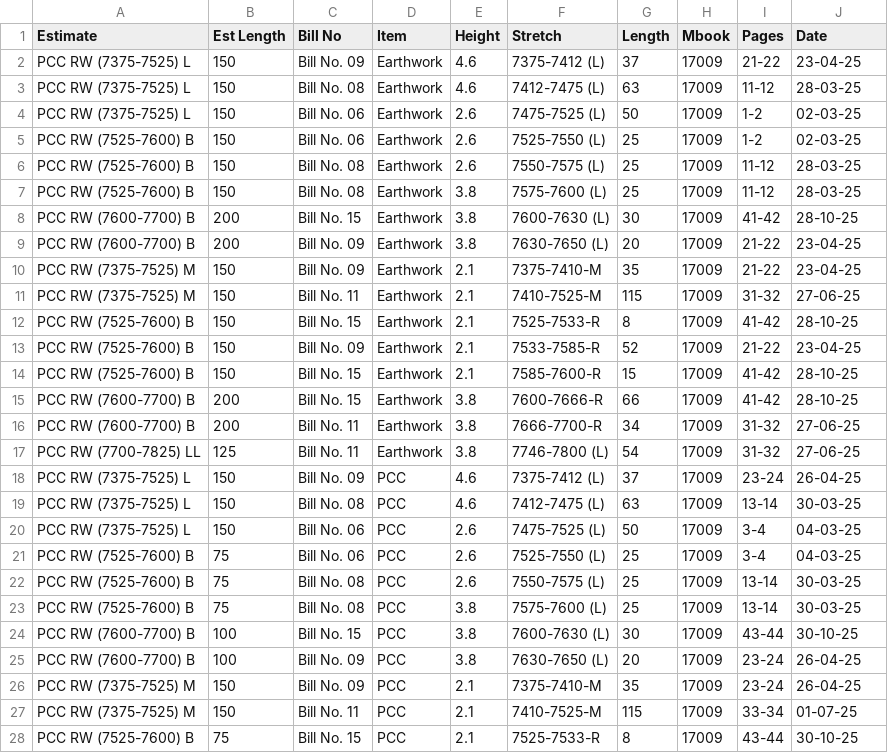
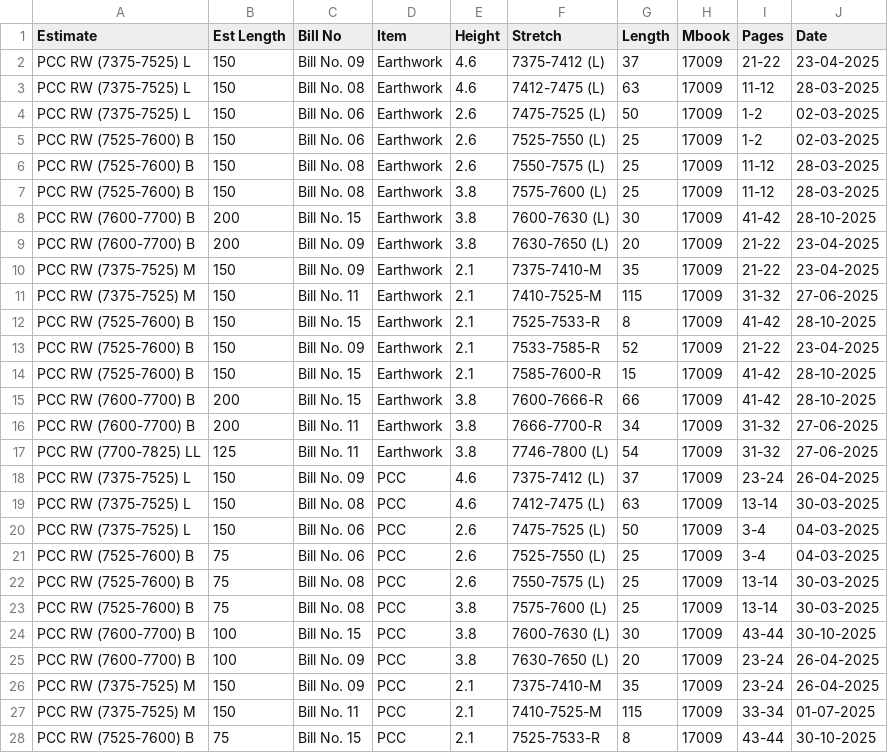
Before and after one commit to SeetharamanM/VNBR, a CSV file: PCC RW Data.csv, drawn as a sheet; only a part is shown; the diff covers the shown part only.

```diff
--- a/PCC RW Data.csv
+++ b/PCC RW Data.csv
@@ -1,28 +1,28 @@
 Estimate,Est Length,Bill No,Item,Height,Stretch,Length,Mbook,Pages,Date
-PCC RW (7375-7525) L,150,Bill No. 09,Earthwork,4.6,7375-7412 (L),37,17009,21-22,23-04-25
-PCC RW (7375-7525) L,150,Bill No. 08,Earthwork,4.6,7412-7475 (L),63,17009,11-12,28-03-25
-PCC RW (7375-7525) L,150,Bill No. 06,Earthwork,2.6,7475-7525 (L),50,17009,1-2,02-03-25
-PCC RW (7525-7600) B,150,Bill No. 06,Earthwork,2.6,7525-7550 (L),25,17009,1-2,02-03-25
-PCC RW (7525-7600) B,150,Bill No. 08,Earthwork,2.6,7550-7575 (L),25,17009,11-12,28-03-25
-PCC RW (7525-7600) B,150,Bill No. 08,Earthwork,3.8,7575-7600 (L),25,17009,11-12,28-03-25
-PCC RW (7600-7700) B,200,Bill No. 15,Earthwork,3.8,7600-7630 (L),30,17009,41-42,28-10-25
-PCC RW (7600-7700) B,200,Bill No. 09,Earthwork,3.8,7630-7650 (L),20,17009,21-22,23-04-25
-PCC RW (7375-7525) M,150,Bill No. 09,Earthwork,2.1,7375-7410-M,35,17009,21-22,23-04-25
-PCC RW (7375-7525) M,150,Bill No. 11,Earthwork,2.1,7410-7525-M,115,17009,31-32,27-06-25
-PCC RW (7525-7600) B,150,Bill No. 15,Earthwork,2.1,7525-7533-R,8,17009,41-42,28-10-25
-PCC RW (7525-7600) B,150,Bill No. 09,Earthwork,2.1,7533-7585-R,52,17009,21-22,23-04-25
-PCC RW (7525-7600) B,150,Bill No. 15,Earthwork,2.1,7585-7600-R,15,17009,41-42,28-10-25
-PCC RW (7600-7700) B,200,Bill No. 15,Earthwork,3.8,7600-7666-R,66,17009,41-42,28-10-25
-PCC RW (7600-7700) B,200,Bill No. 11,Earthwork,3.8,7666-7700-R,34,17009,31-32,27-06-25
-PCC RW (7700-7825) LL,125,Bill No. 11,Earthwork,3.8,7746-7800 (L),54,17009,31-32,27-06-25
-PCC RW (7375-7525) L,150,Bill No. 09,PCC,4.6,7375-7412 (L),37,17009,23-24,26-04-25
-PCC RW (7375-7525) L,150,Bill No. 08,PCC,4.6,7412-7475 (L),63,17009,13-14,30-03-25
-PCC RW (7375-7525) L,150,Bill No. 06,PCC,2.6,7475-7525 (L),50,17009,3-4,04-03-25
-PCC RW (7525-7600) B,75,Bill No. 06,PCC,2.6,7525-7550 (L),25,17009,3-4,04-03-25
-PCC RW (7525-7600) B,75,Bill No. 08,PCC,2.6,7550-7575 (L),25,17009,13-14,30-03-25
-PCC RW (7525-7600) B,75,Bill No. 08,PCC,3.8,7575-7600 (L),25,17009,13-14,30-03-25
-PCC RW (7600-7700) B,100,Bill No. 15,PCC,3.8,7600-7630 (L),30,17009,43-44,30-10-25
-PCC RW (7600-7700) B,100,Bill No. 09,PCC,3.8,7630-7650 (L),20,17009,23-24,26-04-25
-PCC RW (7375-7525) M,150,Bill No. 09,PCC,2.1,7375-7410-M,35,17009,23-24,26-04-25
-PCC RW (7375-7525) M,150,Bill No. 11,PCC,2.1,7410-7525-M,115,17009,33-34,01-07-25
-PCC RW (7525-7600) B,75,Bill No. 15,PCC,2.1,7525-7533-R,8,17009,43-44,30-10-25
+PCC RW (7375-7525) L,150,Bill No. 09,Earthwork,4.6,7375-7412 (L),37,17009,21-22,23-04-2025
+PCC RW (7375-7525) L,150,Bill No. 08,Earthwork,4.6,7412-7475 (L),63,17009,11-12,28-03-2025
+PCC RW (7375-7525) L,150,Bill No. 06,Earthwork,2.6,7475-7525 (L),50,17009,1-2,02-03-2025
+PCC RW (7525-7600) B,150,Bill No. 06,Earthwork,2.6,7525-7550 (L),25,17009,1-2,02-03-2025
+PCC RW (7525-7600) B,150,Bill No. 08,Earthwork,2.6,7550-7575 (L),25,17009,11-12,28-03-2025
+PCC RW (7525-7600) B,150,Bill No. 08,Earthwork,3.8,7575-7600 (L),25,17009,11-12,28-03-2025
+PCC RW (7600-7700) B,200,Bill No. 15,Earthwork,3.8,7600-7630 (L),30,17009,41-42,28-10-2025
+PCC RW (7600-7700) B,200,Bill No. 09,Earthwork,3.8,7630-7650 (L),20,17009,21-22,23-04-2025
+PCC RW (7375-7525) M,150,Bill No. 09,Earthwork,2.1,7375-7410-M,35,17009,21-22,23-04-2025
+PCC RW (7375-7525) M,150,Bill No. 11,Earthwork,2.1,7410-7525-M,115,17009,31-32,27-06-2025
+PCC RW (7525-7600) B,150,Bill No. 15,Earthwork,2.1,7525-7533-R,8,17009,41-42,28-10-2025
+PCC RW (7525-7600) B,150,Bill No. 09,Earthwork,2.1,7533-7585-R,52,17009,21-22,23-04-2025
+PCC RW (7525-7600) B,150,Bill No. 15,Earthwork,2.1,7585-7600-R,15,17009,41-42,28-10-2025
+PCC RW (7600-7700) B,200,Bill No. 15,Earthwork,3.8,7600-7666-R,66,17009,41-42,28-10-2025
+PCC RW (7600-7700) B,200,Bill No. 11,Earthwork,3.8,7666-7700-R,34,17009,31-32,27-06-2025
+PCC RW (7700-7825) LL,125,Bill No. 11,Earthwork,3.8,7746-7800 (L),54,17009,31-32,27-06-2025
+PCC RW (7375-7525) L,150,Bill No. 09,PCC,4.6,7375-7412 (L),37,17009,23-24,26-04-2025
+PCC RW (7375-7525) L,150,Bill No. 08,PCC,4.6,7412-7475 (L),63,17009,13-14,30-03-2025
+PCC RW (7375-7525) L,150,Bill No. 06,PCC,2.6,7475-7525 (L),50,17009,3-4,04-03-2025
+PCC RW (7525-7600) B,75,Bill No. 06,PCC,2.6,7525-7550 (L),25,17009,3-4,04-03-2025
+PCC RW (7525-7600) B,75,Bill No. 08,PCC,2.6,7550-7575 (L),25,17009,13-14,30-03-2025
+PCC RW (7525-7600) B,75,Bill No. 08,PCC,3.8,7575-7600 (L),25,17009,13-14,30-03-2025
+PCC RW (7600-7700) B,100,Bill No. 15,PCC,3.8,7600-7630 (L),30,17009,43-44,30-10-2025
+PCC RW (7600-7700) B,100,Bill No. 09,PCC,3.8,7630-7650 (L),20,17009,23-24,26-04-2025
+PCC RW (7375-7525) M,150,Bill No. 09,PCC,2.1,7375-7410-M,35,17009,23-24,26-04-2025
+PCC RW (7375-7525) M,150,Bill No. 11,PCC,2.1,7410-7525-M,115,17009,33-34,01-07-2025
+PCC RW (7525-7600) B,75,Bill No. 15,PCC,2.1,7525-7533-R,8,17009,43-44,30-10-2025
```
Also changed, not shown: 53 edited cells elsewhere in this file.
